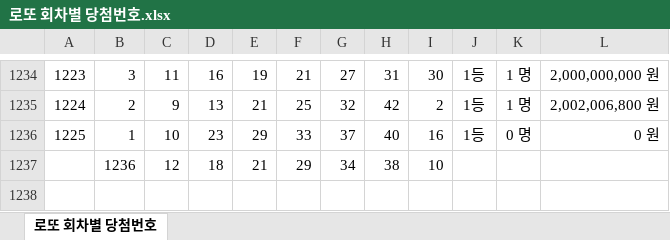
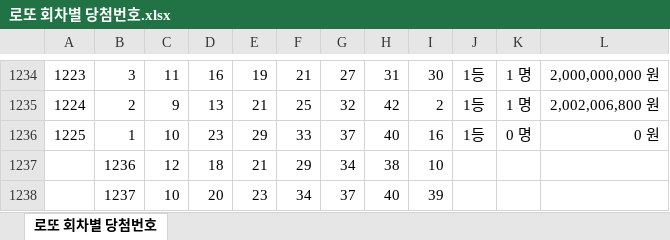
Before and after one commit to s73325475-cyber/lotto-data, an Excel workbook: 로또 회차별 당첨번호.xlsx, sheet 로또 회차별 당첨번호, drawn as a sheet; only a part is shown, gaps mark what is left out; values as stored, in another font and other column widths than the file's, no borders; the diff names each change by its address in the sheet, - before the commit and + after, or states it on an @@ line.

```diff
--- a/로또 회차별 당첨번호.xlsx (sheet 로또 회차별 당첨번호)
+++ b/로또 회차별 당첨번호.xlsx (sheet 로또 회차별 당첨번호)
+row 1238:  | 1237 | 10 | 20 | 23 | 34 | 37 | 40 | 39
```
Also changed, not shown: 2 other files.
